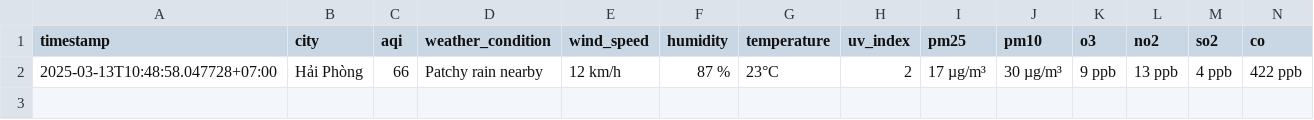
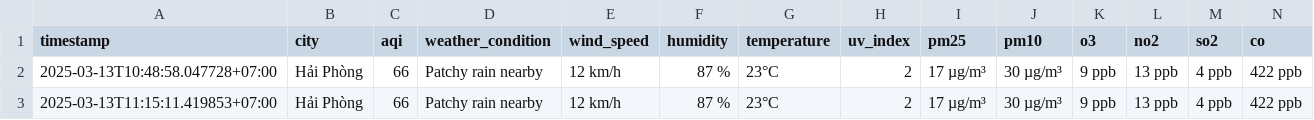
Before and after one commit to dothang08/aqi_newdatav2, a CSV file: result/hai-phong/aqi_hai-phong_2025_mar.csv, drawn as a sheet; the diff names each change by its address in the sheet, - before the commit and + after, or states it on an @@ line.

```diff
--- a/result/hai-phong/aqi_hai-phong_2025_mar.csv
+++ b/result/hai-phong/aqi_hai-phong_2025_mar.csv
+row 3: 2025-03-13T11:15:11.419853+07:00 | Hải Phòng | 66 | Patchy rain nearby | 12 km/h | 87 % | 23°C | 2 | 17 µg/m³ | 30 µg/m³ | 9 ppb | 13 ppb | 4 ppb | 422 ppb
```
Also changed, not shown: result/bac-ninh/aqi_bac-ninh_2025_mar.csv, result/da-nang/aqi_da-nang_2025_mar.csv, 4 other files.
